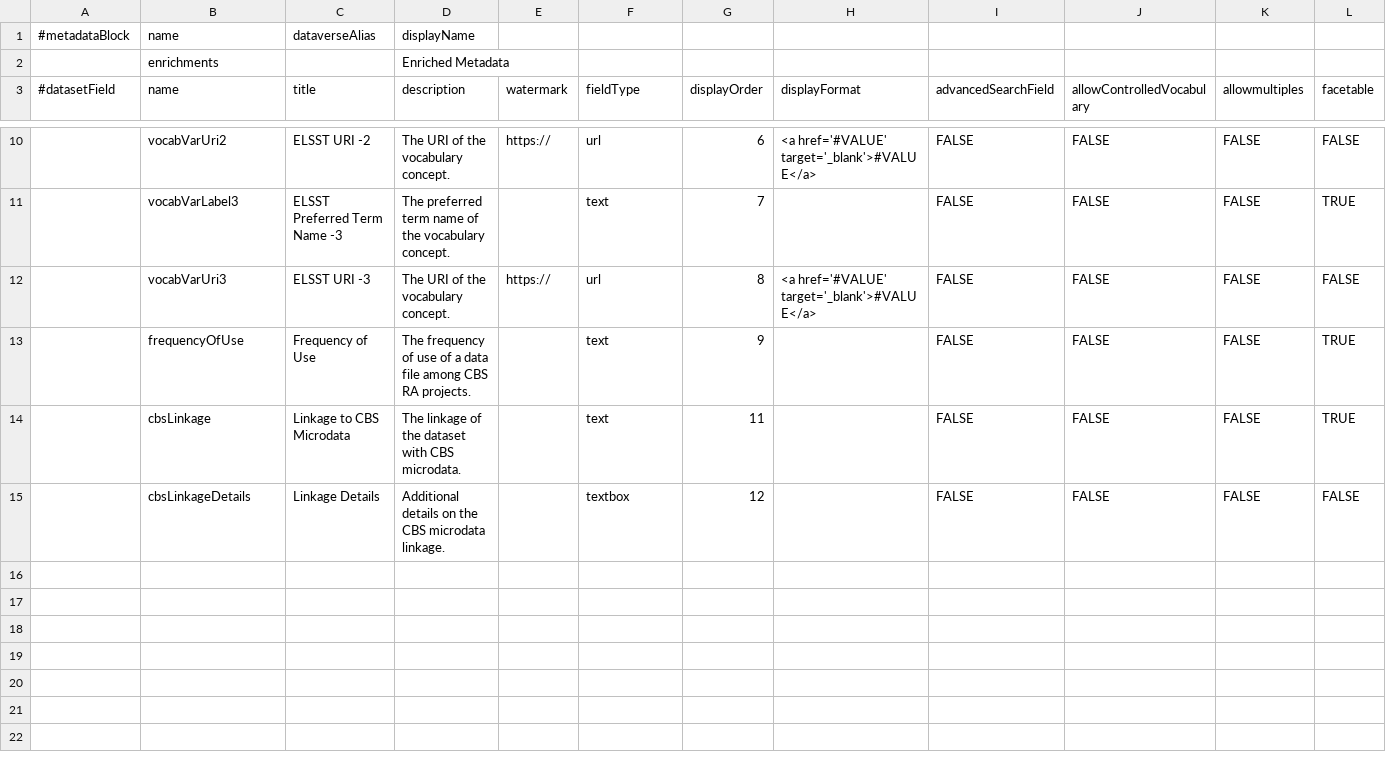
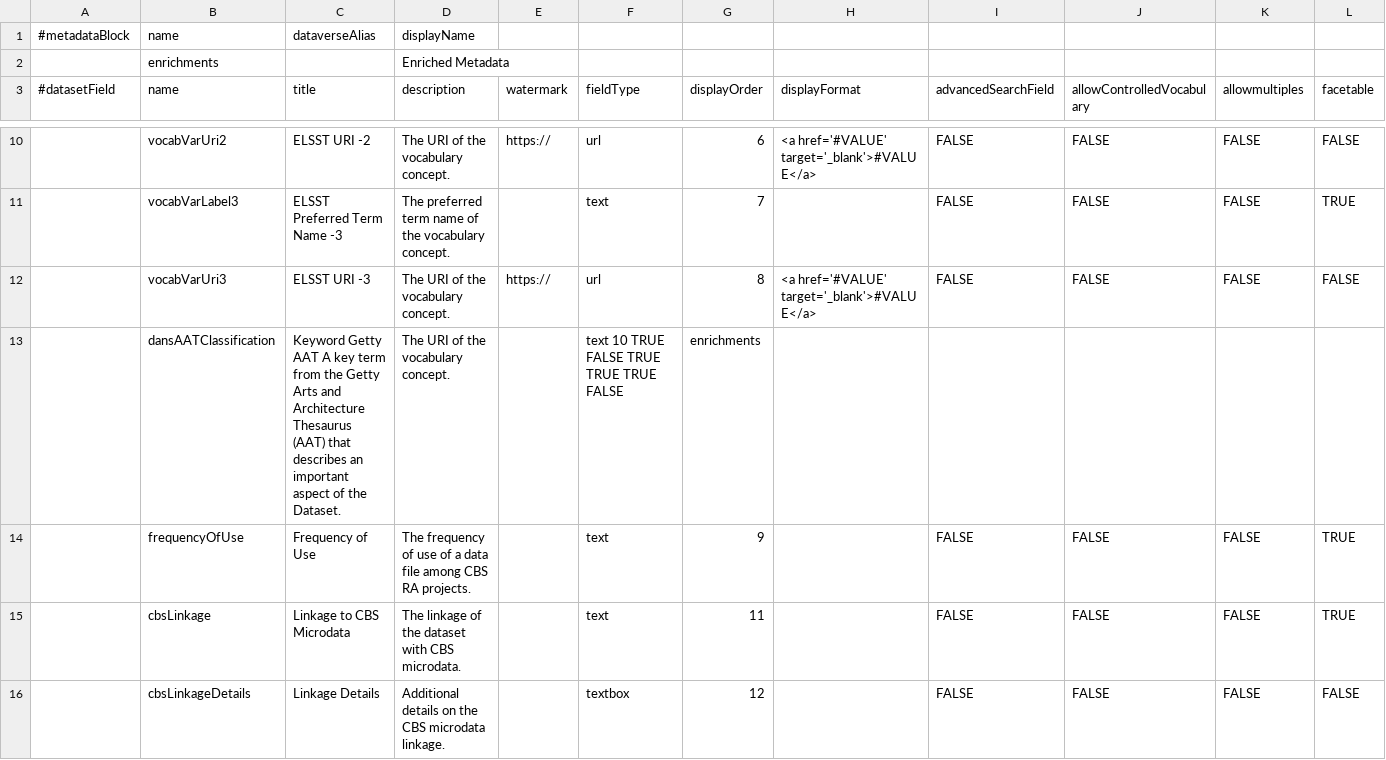
Before and after one commit to odissei-data/Custom-Metadata-Blocks, a TSV file: tsv_files/enrichments.tsv, drawn as a sheet; only a part is shown, gaps mark what is left out; rows hold the shown columns only; the diff names each change by its address in the sheet, - before the commit and + after, or states it on an @@ line.

Commit message:
Update enrichments.tsv

```diff
--- a/tsv_files/enrichments.tsv
+++ b/tsv_files/enrichments.tsv
+row 13:  | dansAATClassification | Keyword Getty AAT A key term from the Getty Arts and Architecture Thesaurus (AAT) that describes an important aspect of the Dataset. | The URI of the vocabulary concept. |  | text 10 TRUE FALSE TRUE TRUE TRUE FALSE | enrichments
```
